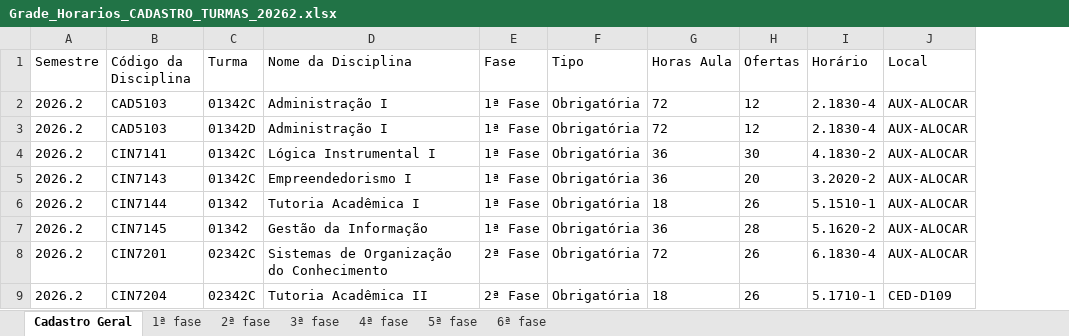
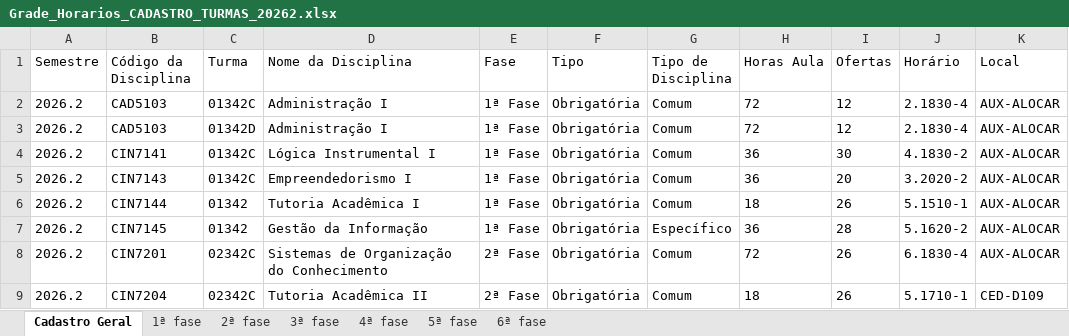
Before and after one commit to klocq/PDF_TCC, an Excel workbook: resultados/Grade_Horarios_CADASTRO_TURMAS_20262.xlsx, sheet Cadastro Geral, drawn as a sheet; only a part is shown; values as stored, in another font and other column widths than the file's, no borders; the diff names each change by its address in the sheet, - before the commit and + after, or states it on an @@ line.

Commit message:
criação de uma nova tabela no supabse "matriz_comun_especifico" para ser acessada pelo banco, e gerar um nova coluna no excel com o nucleo "especifico" ou comun e adicionando os documentos lidos para povoar essa tabela

```diff
--- a/resultados/Grade_Horarios_CADASTRO_TURMAS_20262.xlsx (sheet Cadastro Geral)
+++ b/resultados/Grade_Horarios_CADASTRO_TURMAS_20262.xlsx (sheet Cadastro Geral)
+column G (Tipo de Disciplina), rows 2-9: Comum | Comum | Comum | Comum | Comum | Específico | Comum | Comum
```
Also changed, not shown: 8 other files.
